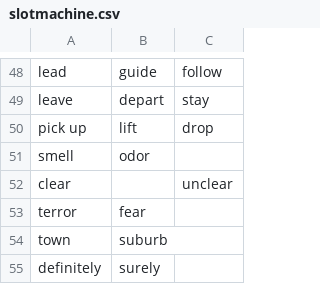
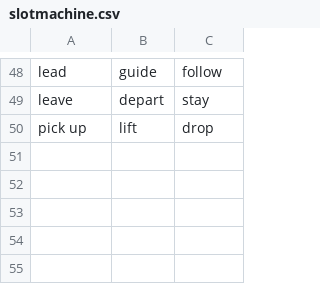
Before and after one commit to kenkoii/UnityChatPrototype, a CSV file: Assets/Resources/slotmachine.csv, drawn as a sheet; only a part is shown, gaps mark what is left out.

```diff
--- a/Assets/Resources/slotmachine.csv
+++ b/Assets/Resources/slotmachine.csv
@@ -50,6 +50 @@ leave,depart,stay
 pick up,lift,drop
-smell,odor,
-clear,,unclear
-terror,fear,
-town,suburb,
-definitely,surely,
```
Also changed, not shown: Assets/Resources/wordchoice.csv, 23 other files.
